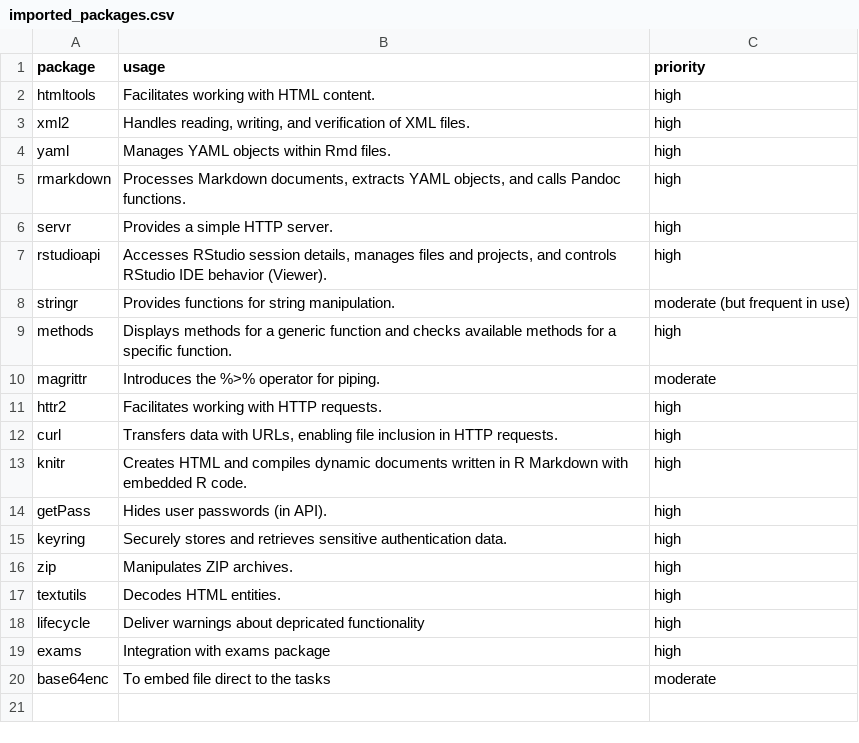
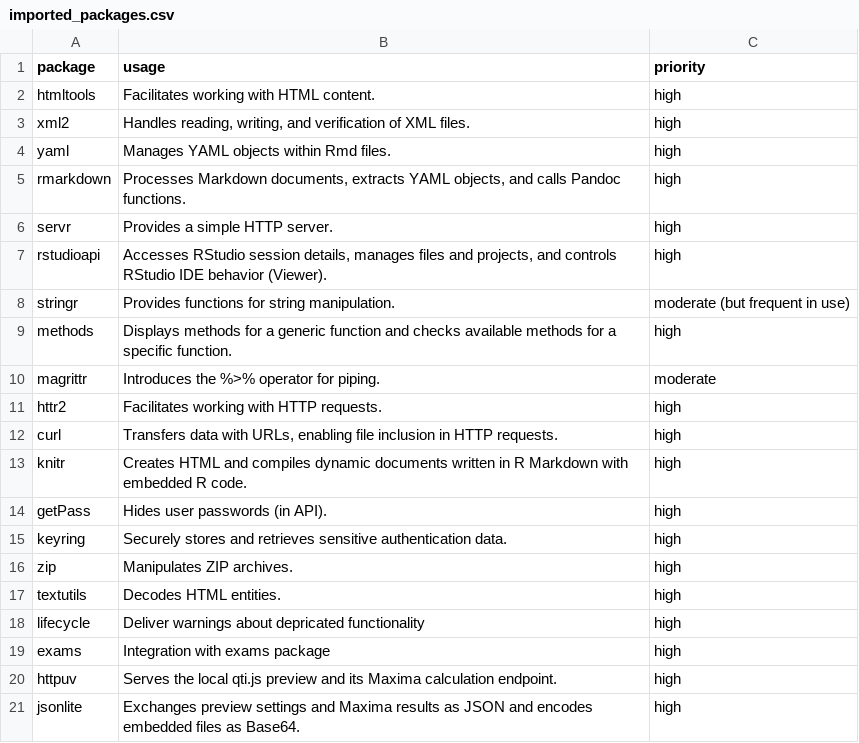
Before and after one commit to shevandrin/rqti, a CSV file: vignettes/imported_packages.csv, drawn as a sheet.

```diff
--- a/vignettes/imported_packages.csv
+++ b/vignettes/imported_packages.csv
@@ -19,2 +19,3 @@ lifecycle, "Deliver warnings about depricated functionality", high
 exams, "Integration with exams package", high
-base64enc, "To embed file direct to the tasks", moderate
+httpuv, "Serves the local qti.js preview and its Maxima calculation endpoint.", high
+jsonlite, "Exchanges preview settings and Maxima results as JSON and encodes embedded files as Base64.", high
```
Also changed, not shown: 7 other files.
